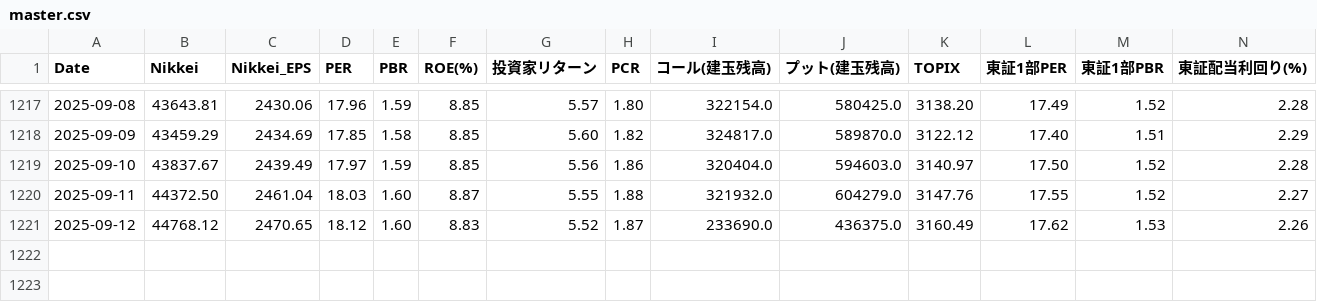
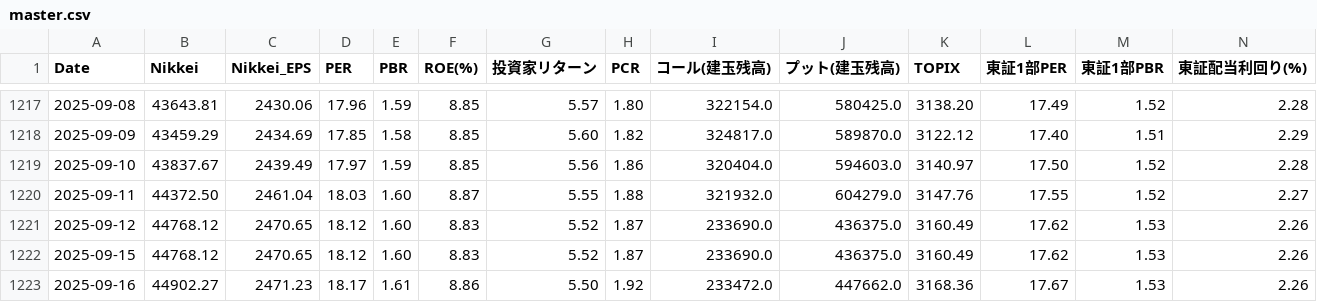
Before and after one commit to akami-s/pcr_signal_app.py, a CSV file: master.csv, drawn as a sheet; only a part is shown, gaps mark what is left out; rows hold the shown columns only; the diff names each change by its address in the sheet, - before the commit and + after, or states it on an @@ line.

Commit message:
data: update master.csv 2025-09-16

```diff
--- a/master.csv
+++ b/master.csv
+row 1222: 2025-09-15 | 44768.12 | 2470.65 | 18.12 | 1.60 | 8.83 | 5.52 | 1.87 | 233690.0 | 436375.0 | 3160.49 | 17.62 | 1.53 | 2.26
+row 1223: 2025-09-16 | 44902.27 | 2471.23 | 18.17 | 1.61 | 8.86 | 5.50 | 1.92 | 233472.0 | 447662.0 | 3168.36 | 17.67 | 1.53 | 2.26
```
